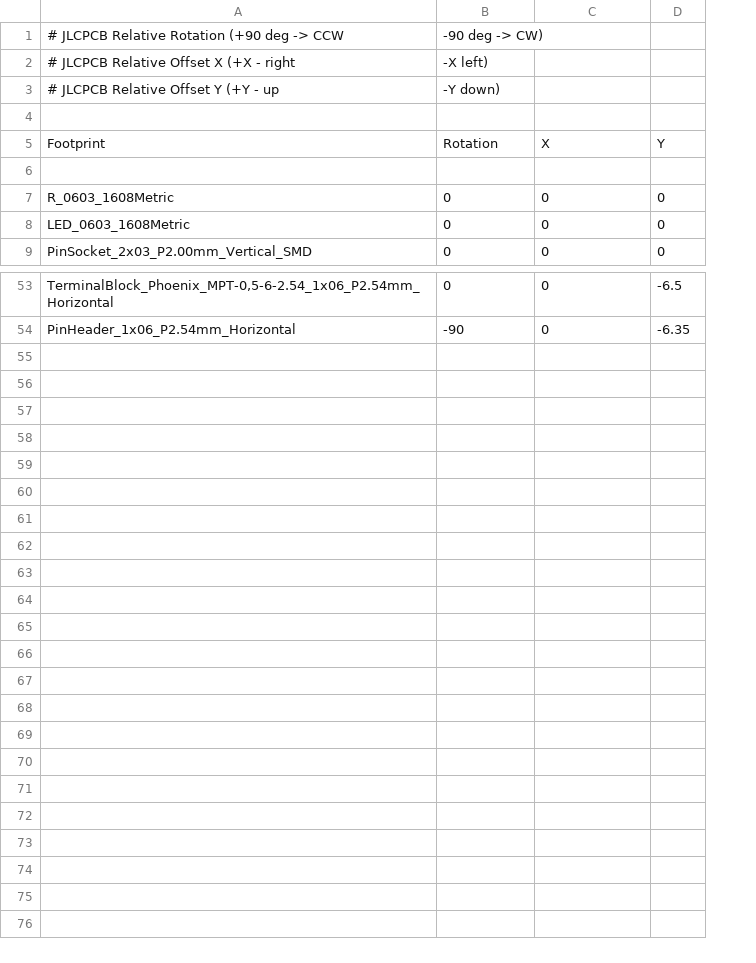
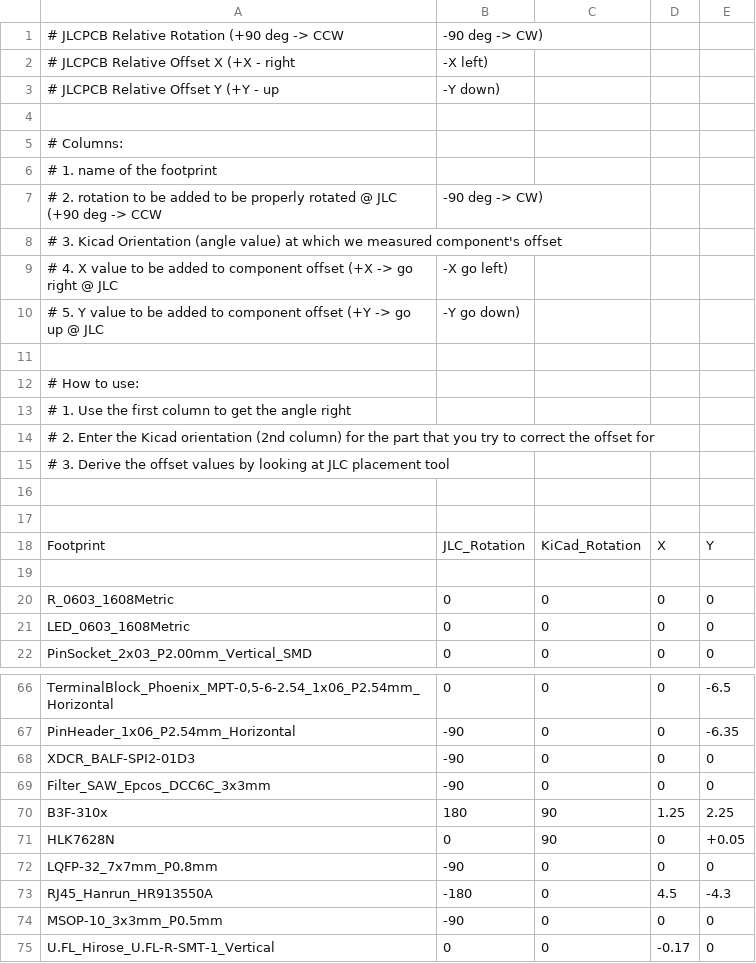
Before and after one commit to twatorowski/kicad-plugin-jlcpcb-bom-pnp, a CSV file: jlcpcb-pnp-correction.csv, drawn as a sheet; only a part is shown, gaps mark what is left out; addresses are those after the commit; the diff covers the shown part only; the diff names each change by its address in the sheet, - before the commit and + after, or states it on an @@ line.

Commit message:
fixed bugs with rotation

```diff
--- a/jlcpcb-pnp-correction.csv
+++ b/jlcpcb-pnp-correction.csv
+column D, rows 18-22: X |  | 0 | 0 | 0; rows 66-67: 0 | 0
+row 5: # Columns:
+row 6: # 1. name of the footprint
+row 7: # 2. rotation to be added to be properly rotated @ JLC (+90 deg -> CCW | -90 deg -> CW)
+row 8: # 3. Kicad Orientation (angle value) at which we measured component's offset
+row 9: # 4. X value to be added to component offset (+X -> go right @ JLC | -X go left)
+row 10: # 5. Y value to be added to component offset (+Y -> go up @ JLC | -Y go down)
+row 11: (empty)
+row 12: # How to use:
+row 13: # 1. Use the first column to get the angle right
+row 14: # 2. Enter the Kicad orientation (2nd column) for the part that you try to correct the offset for
+row 15: # 3. Derive the offset values by looking at JLC placement tool
+row 16: (empty)
+row 17: (empty)
-B18: Rotation
+B18: JLC_Rotation
-C18: X
+C18: KiCad_Rotation
+row 68: XDCR_BALF-SPI2-01D3 | -90 | 0 | 0 | 0
+row 69: Filter_SAW_Epcos_DCC6C_3x3mm | -90 | 0 | 0 | 0
+row 70: B3F-310x | 180 | 90 | 1.25 | 2.25
+row 71: HLK7628N | 0 | 90 | 0 | +0.05
+row 72: LQFP-32_7x7mm_P0.8mm | -90 | 0 | 0 | 0
+row 73: RJ45_Hanrun_HR913550A | -180 | 0 | 4.5 | -4.3
+row 74: MSOP-10_3x3mm_P0.5mm | -90 | 0 | 0 | 0
+row 75: U.FL_Hirose_U.FL-R-SMT-1_Vertical | 0 | 0 | -0.17 | 0
```
Also changed, not shown: 3 edited cells elsewhere in this file, 2 other files.
